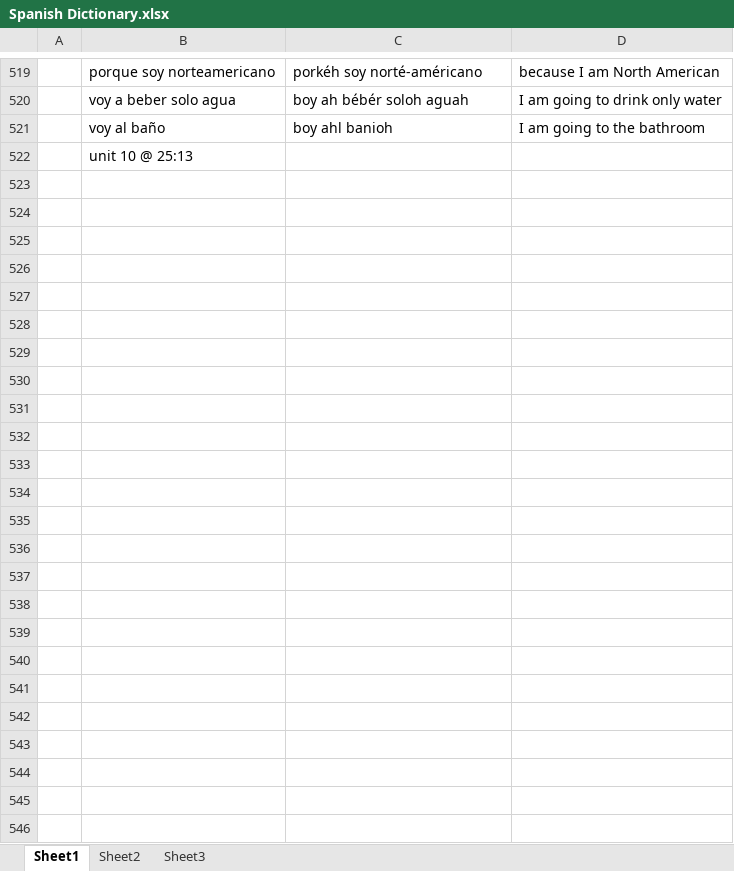
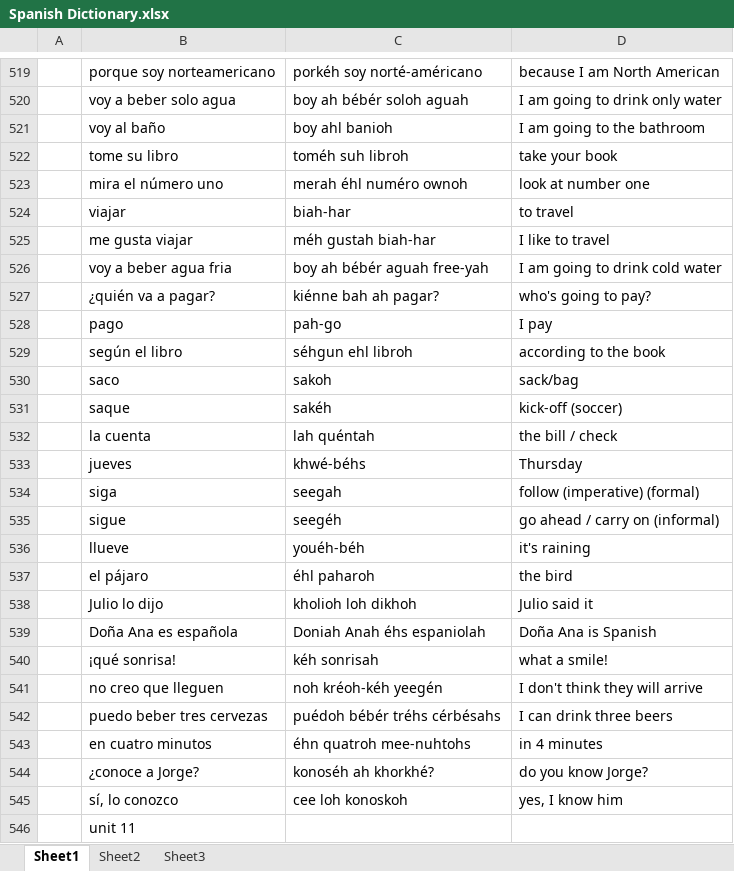
Before and after one commit to amkhal2/spanish, an Excel workbook: Spanish Dictionary.xlsx, sheet Sheet1, drawn as a sheet; only a part is shown, gaps mark what is left out; values as stored, in another font and other column widths than the file's, no borders; conditional formats not drawn; addresses are those after the commit; the diff covers the shown part only; the diff names each change by its address in the sheet, - before the commit and + after, or states it on an @@ line.

```diff
--- a/Spanish Dictionary.xlsx (sheet Sheet1)
+++ b/Spanish Dictionary.xlsx (sheet Sheet1)
+row 522:  | tome su libro | toméh suh libroh | take your book
+row 523:  | mira el número uno | merah éhl numéro ownoh | look at number one
+row 524:  | viajar | biah-har | to travel
+row 525:  | me gusta viajar | méh gustah biah-har | I like to travel
+row 526:  | voy a beber agua fria | boy ah bébér aguah free-yah | I am going to drink cold water
+row 527:  | ¿quién va a pagar? | kiénne bah ah pagar? | who's going to pay?
+row 528:  | pago | pah-go | I pay
+row 529:  | según el libro | séhgun ehl libroh | according to the book
+row 530:  | saco | sakoh | sack/bag
+row 531:  | saque | sakéh | kick-off (soccer)
+row 532:  | la cuenta | lah quéntah | the bill / check
+row 533:  | jueves | khwé-béhs | Thursday
+row 534:  | siga | seegah | follow (imperative) (formal)
+row 535:  | sigue | seegéh | go ahead / carry on (informal)
+row 536:  | llueve | youéh-béh | it's raining
+row 537:  | el pájaro | éhl paharoh | the bird
+row 538:  | Julio lo dijo | kholioh loh dikhoh | Julio said it
+row 539:  | Doña Ana es española | Doniah Anah éhs espaniolah | Doña Ana is Spanish
+row 540:  | ¡qué sonrisa! | kéh sonrisah | what a smile!
+row 541:  | no creo que lleguen | noh kréoh-kéh yeegén | I don't think they will arrive
+row 542:  | puedo beber tres cervezas | puédoh bébér tréhs cérbésahs | I can drink three beers
+row 543:  | en cuatro minutos | éhn quatroh mee-nuhtohs | in 4 minutes
+row 544:  | ¿conoce a Jorge? | konoséh ah khorkhé? | do you know Jorge?
+row 545:  | sí, lo conozco | cee loh konoskoh | yes, I know him
-B546: unit 10 @ 25:13
+B546: unit 11
```
Also changed, not shown: 2 edited cells elsewhere in this sheet, 1 other file.
